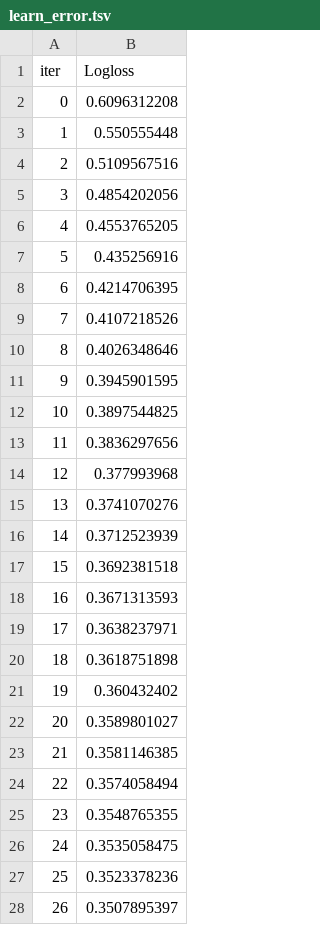
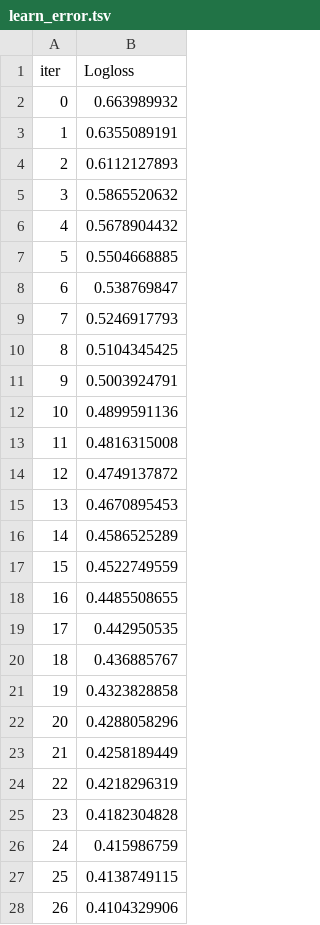
Before and after one commit to MarufIbragimov/zypl_ds, a TSV file: homework_1/catboost_info/learn_error.tsv, drawn as a sheet; only a part is shown; the diff covers the shown part only.

```diff
--- a/homework_1/catboost_info/learn_error.tsv
+++ b/homework_1/catboost_info/learn_error.tsv
@@ -1,28 +1,28 @@
 iter	Logloss
-0	0.6096312208
-1	0.550555448
-2	0.5109567516
-3	0.4854202056
-4	0.4553765205
-5	0.435256916
-6	0.4214706395
-7	0.4107218526
-8	0.4026348646
-9	0.3945901595
-10	0.3897544825
-11	0.3836297656
-12	0.377993968
-13	0.3741070276
-14	0.3712523939
-15	0.3692381518
-16	0.3671313593
-17	0.3638237971
-18	0.3618751898
-19	0.360432402
-20	0.3589801027
-21	0.3581146385
-22	0.3574058494
-23	0.3548765355
-24	0.3535058475
-25	0.3523378236
-26	0.3507895397
+0	0.663989932
+1	0.6355089191
+2	0.6112127893
+3	0.5865520632
+4	0.5678904432
+5	0.5504668885
+6	0.538769847
+7	0.5246917793
+8	0.5104345425
+9	0.5003924791
+10	0.4899591136
+11	0.4816315008
+12	0.4749137872
+13	0.4670895453
+14	0.4586525289
+15	0.4522749559
+16	0.4485508655
+17	0.442950535
+18	0.436885767
+19	0.4323828858
+20	0.4288058296
+21	0.4258189449
+22	0.4218296319
+23	0.4182304828
+24	0.415986759
+25	0.4138749115
+26	0.4104329906
```
Also changed, not shown: 73 edited cells elsewhere in this file, homework_1/catboost_info/time_left.tsv, 7 other files.
